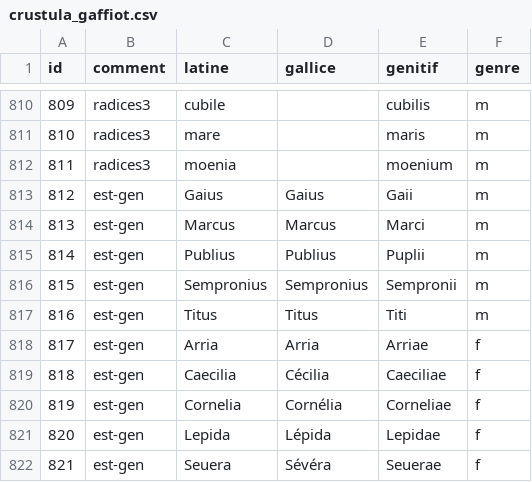
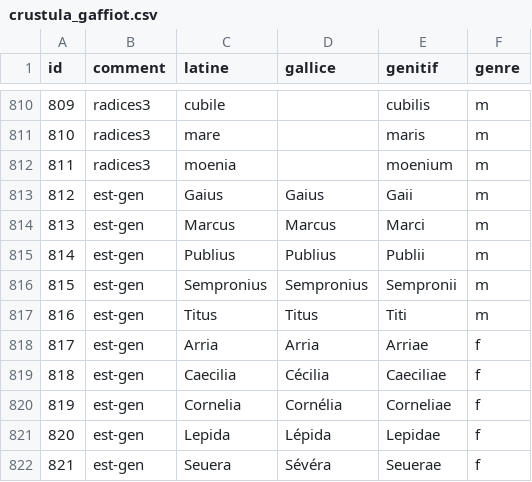
Before and after one commit to ycollatin/Crustula, a CSV file: latin/scripts/crustula_gaffiot.csv, drawn as a sheet; only a part is shown, gaps mark what is left out.

```diff
--- a/latin/scripts/crustula_gaffiot.csv
+++ b/latin/scripts/crustula_gaffiot.csv
@@ -814,3 +814,3 @@ id,comment,latine,gallice,genitif,genre
 813,est-gen,Marcus,Marcus,Marci,m
-814,est-gen,Publius,Publius,Puplii,m
+814,est-gen,Publius,Publius,Publii,m
 815,est-gen,Sempronius,Sempronius,Sempronii,m
```
Also changed, not shown: 1 other file.
